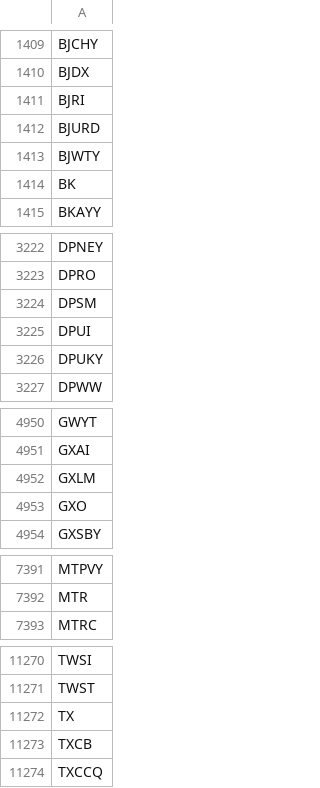
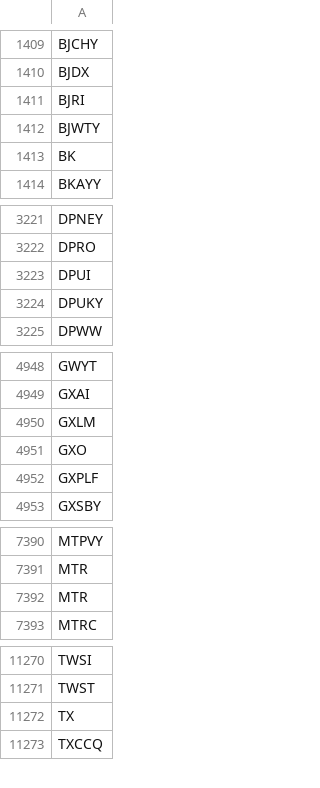
Before and after one commit to melder/symbols_options_csvs, a CSV file: symbols.csv, drawn as a sheet; only a part is shown, gaps mark what is left out; removed rows and columns are numbered as before the commit, all else as after; the diff names each change by its address in the sheet, - before the commit and + after, or states it on an @@ line.

Commit message:
2024-10-07 -- updates csvs

```diff
--- a/symbols.csv
+++ b/symbols.csv
-row 1412: BJURD
-row 3224: DPSM
+row 4952: GXPLF
+row 7392: MTR
-row 11273: TXCB
```
